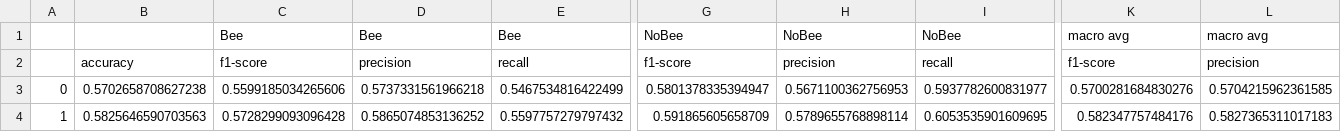
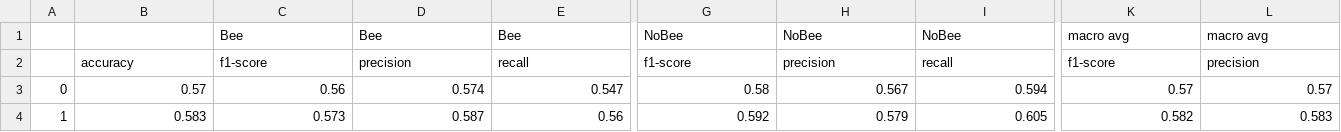
Before and after one commit to rozhin2025/Bee-BumbleBee-Detector, a CSV file: results/dataset_V1/baseline_methods/results_methods.csv, drawn as a sheet; only a part is shown, gaps mark what is left out; the diff covers the shown part only; the diff names each change by its address in the sheet, - before the commit and + after, or states it on an @@ line.

Commit message:
results rounded

```diff
--- a/results/dataset_V1/baseline_methods/results_methods.csv
+++ b/results/dataset_V1/baseline_methods/results_methods.csv
-B3: 0.5702658708627238
+B3: 0.57
-C3: 0.5599185034265606
+C3: 0.56
-D3: 0.5737331561966218
+D3: 0.574
-E3: 0.5467534816422499
+E3: 0.547
-G3: 0.5801378335394947
+G3: 0.58
-H3: 0.5671100362756953
+H3: 0.567
-I3: 0.5937782600831977
+I3: 0.594
-K3: 0.5700281684830276
+K3: 0.57
-L3: 0.5704215962361585
+L3: 0.57
-B4: 0.5825646590703563
+B4: 0.583
-C4: 0.5728299093096428
+C4: 0.573
-D4: 0.5865074853136252
+D4: 0.587
-E4: 0.5597757279797432
+E4: 0.56
-G4: 0.591865605658709
+G4: 0.592
-H4: 0.5789655768898114
+H4: 0.579
-I4: 0.6053535901609695
+I4: 0.605
-K4: 0.582347757484176
+K4: 0.582
-L4: 0.5827365311017183
+L4: 0.583
```
Also changed, not shown: 86 edited cells elsewhere in this file, results/dataset_V1/End2End_models/results.csv, results/dataset_V3/End2End_models/results.csv, 7 other files.
